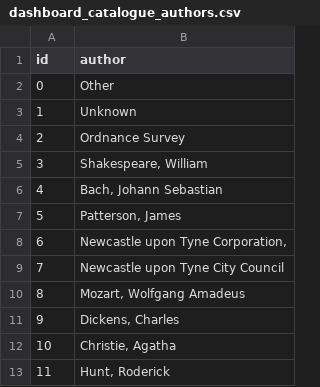
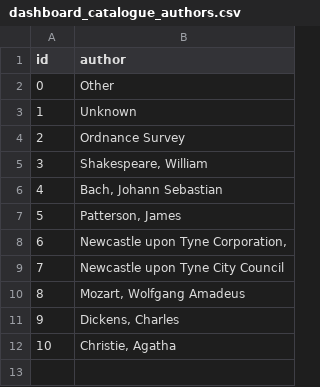
Before and after one commit to LibrariesHacked/wuthering-hacks, a CSV file: data/dashboard_catalogue_authors.csv, drawn as a sheet.

```diff
--- a/data/dashboard_catalogue_authors.csv
+++ b/data/dashboard_catalogue_authors.csv
@@ -12,2 +12 @@ id,author
 10,"Christie, Agatha"
-11,"Hunt, Roderick"
```
Also changed, not shown: data/2008-onwards-monthly-computer-use.csv, data/2008-onwards-monthly-enquiries.csv, 16 other files.
